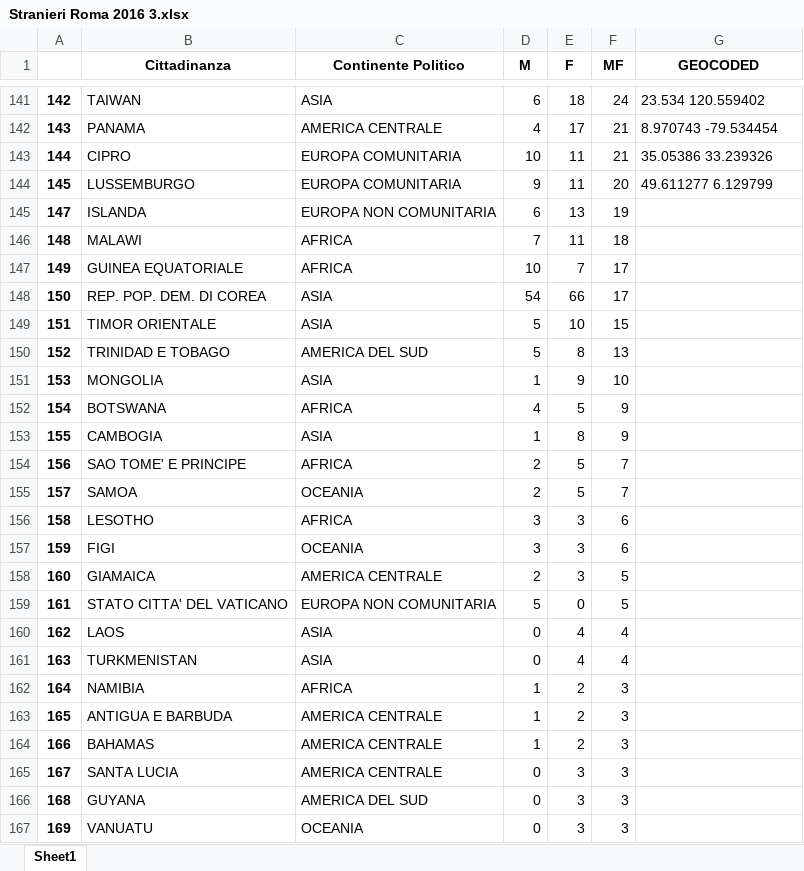
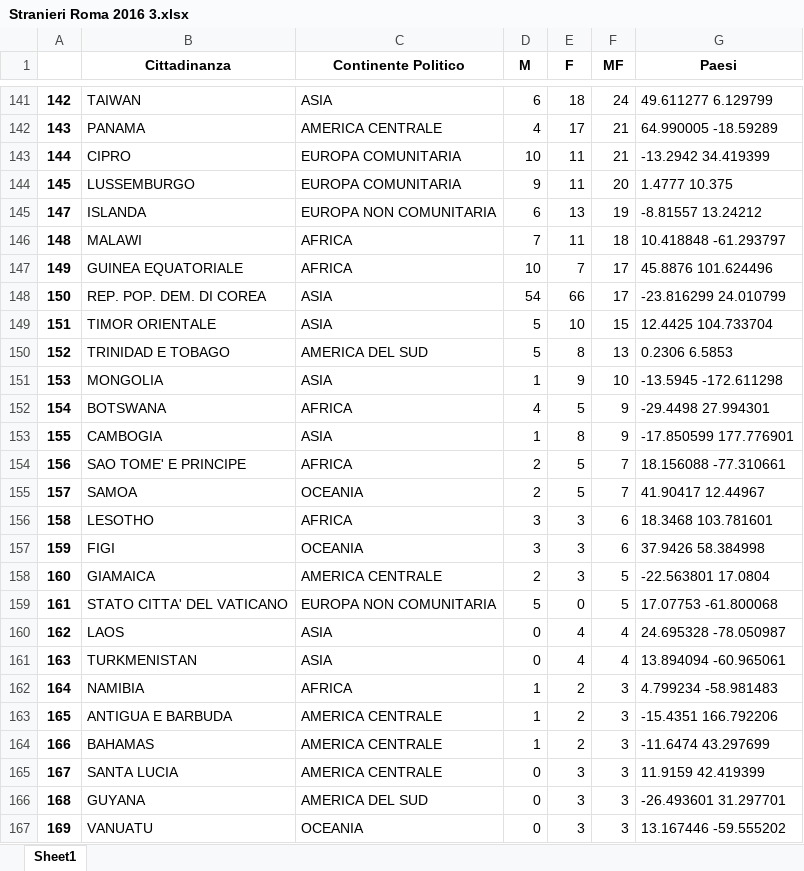
Before and after one commit to andrea-f/data-journalism-excel-csv-google-fusion-tables-loader, an Excel workbook: data/Stranieri Roma 2016 3.xlsx, sheet Sheet1, drawn as a sheet; only a part is shown, gaps mark what is left out; values as stored, in another font and other column widths than the file's, no borders; the diff covers the shown part only; the diff names each change by its address in the sheet, - before the commit and + after, or states it on an @@ line.

```diff
--- a/data/Stranieri Roma 2016 3.xlsx (sheet Sheet1)
+++ b/data/Stranieri Roma 2016 3.xlsx (sheet Sheet1)
-G1: GEOCODED
+G1: Paesi
-G141 (Paesi): 23.534 120.559402
+G141 (Paesi): 49.611277 6.129799
-G142 (Paesi): 8.970743 -79.534454
+G142 (Paesi): 64.990005 -18.59289
-G143 (Paesi): 35.05386 33.239326
+G143 (Paesi): -13.2942 34.419399
-G144 (Paesi): 49.611277 6.129799
+G144 (Paesi): 1.4777 10.375
-G145 (Paesi): (empty)
+G145 (Paesi): -8.81557 13.24212
-G146 (Paesi): (empty)
+G146 (Paesi): 10.418848 -61.293797
-G147 (Paesi): (empty)
+G147 (Paesi): 45.8876 101.624496
-G148 (Paesi): (empty)
+G148 (Paesi): -23.816299 24.010799
-G149 (Paesi): (empty)
+G149 (Paesi): 12.4425 104.733704
-G150 (Paesi): (empty)
+G150 (Paesi): 0.2306 6.5853
-G151 (Paesi): (empty)
+G151 (Paesi): -13.5945 -172.611298
-G152 (Paesi): (empty)
+G152 (Paesi): -29.4498 27.994301
-G153 (Paesi): (empty)
+G153 (Paesi): -17.850599 177.776901
-G154 (Paesi): (empty)
+G154 (Paesi): 18.156088 -77.310661
-G155 (Paesi): (empty)
+G155 (Paesi): 41.90417 12.44967
-G156 (Paesi): (empty)
+G156 (Paesi): 18.3468 103.781601
-G157 (Paesi): (empty)
+G157 (Paesi): 37.9426 58.384998
-G158 (Paesi): (empty)
+G158 (Paesi): -22.563801 17.0804
-G159 (Paesi): (empty)
+G159 (Paesi): 17.07753 -61.800068
-G160 (Paesi): (empty)
+G160 (Paesi): 24.695328 -78.050987
-G161 (Paesi): (empty)
+G161 (Paesi): 13.894094 -60.965061
-G162 (Paesi): (empty)
+G162 (Paesi): 4.799234 -58.981483
-G163 (Paesi): (empty)
+G163 (Paesi): -15.4351 166.792206
-G164 (Paesi): (empty)
+G164 (Paesi): -11.6474 43.297699
-G165 (Paesi): (empty)
+G165 (Paesi): 11.9159 42.419399
-G166 (Paesi): (empty)
+G166 (Paesi): -26.493601 31.297701
-G167 (Paesi): (empty)
+G167 (Paesi): 13.167446 -59.555202
```
Also changed, not shown: 119 edited cells elsewhere in this sheet, 3 other files.
